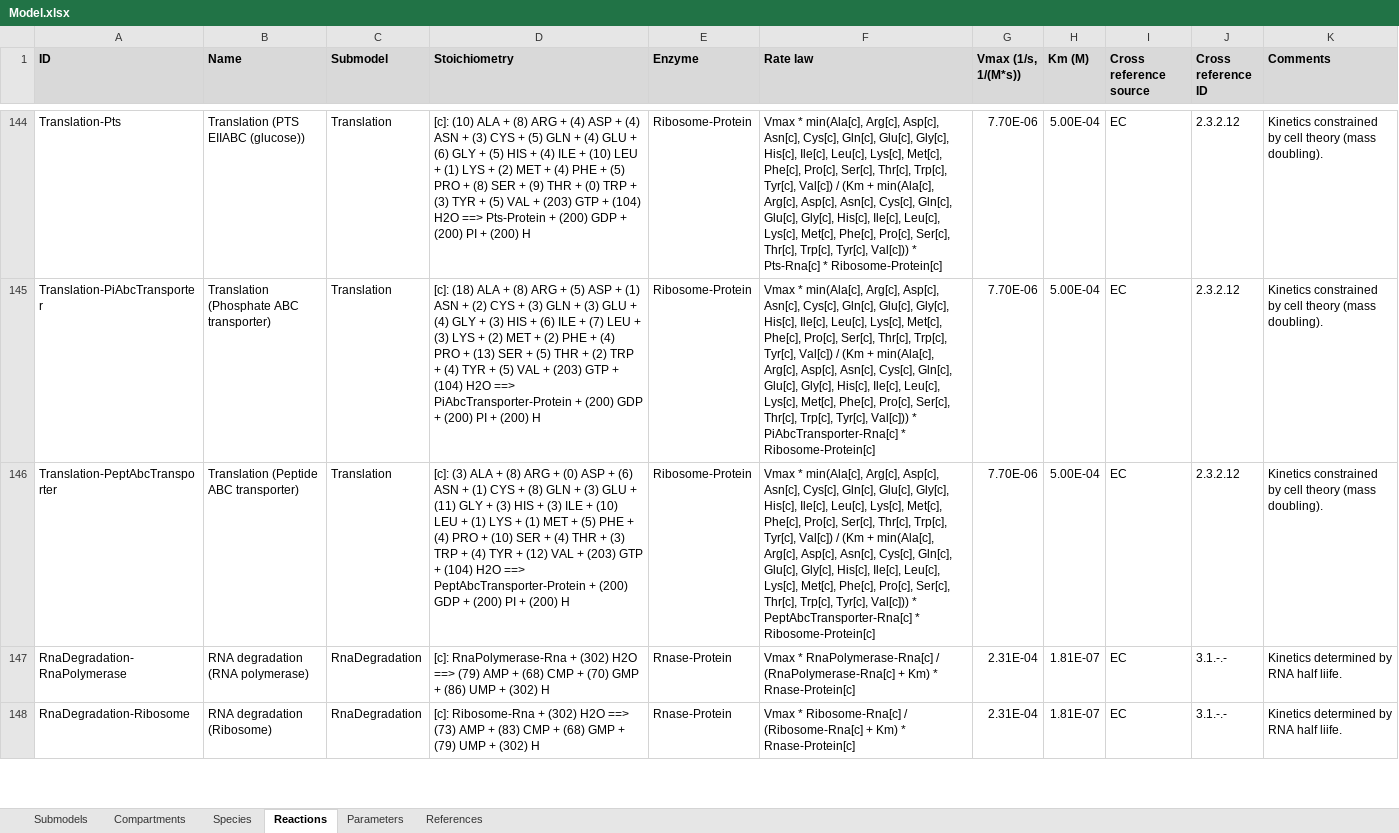
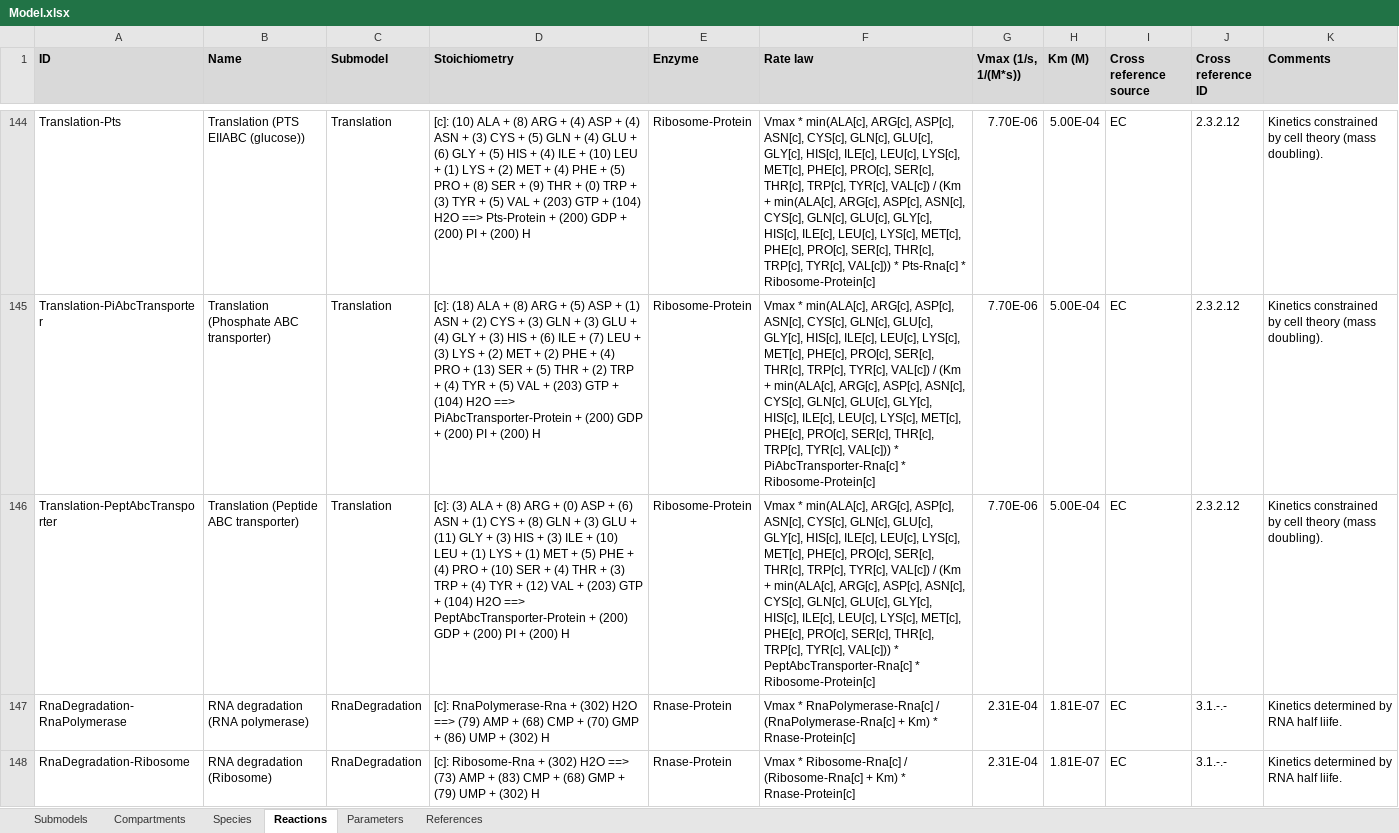
Before and after one commit to KarrLab/WcModelingTutorial, an Excel workbook: data/Model.xlsx, sheet Reactions, drawn as a sheet; only a part is shown, gaps mark what is left out; values as stored, in another font and other column widths than the file's, no borders; charts and pictures not drawn; the diff covers the shown part only; the diff names each change by its address in the sheet, - before the commit and + after, or states it on an @@ line.

Commit message:
fixing translation rate laws

```diff
--- a/data/Model.xlsx (sheet Reactions)
+++ b/data/Model.xlsx (sheet Reactions)
-F144 (Rate law): Vmax * min(Ala[c], Arg[c], Asp[c], Asn[c], Cys[c], Gln[c], Glu[c], Gly[c], His[c], Ile[c], Leu[c], Lys[c], Met[c], Phe[c], Pro[c], Ser[c], Thr[c], Trp[c], Tyr[c], Val[c]) / (Km + min(Ala[c], Arg[c], Asp[c], Asn[c], Cys[c], Gln[c], Glu[c], Gly[c], His[c], Ile[c], Leu[c], Lys[c], Met[c], Phe[c], Pro[c], Ser[c], Thr[c], Trp[c], Tyr[c], Val[c])) * Pts-Rna[c]…
+F144 (Rate law): Vmax * min(ALA[c], ARG[c], ASP[c], ASN[c], CYS[c], GLN[c], GLU[c], GLY[c], HIS[c], ILE[c], LEU[c], LYS[c], MET[c], PHE[c], PRO[c], SER[c], THR[c], TRP[c], TYR[c], VAL[c]) / (Km + min(ALA[c], ARG[c], ASP[c], ASN[c], CYS[c], GLN[c], GLU[c], GLY[c], HIS[c], ILE[c], LEU[c], LYS[c], MET[c], PHE[c], PRO[c], SER[c], THR[c], TRP[c], TYR[c], VAL[c])) * Pts-Rna[c]…
-F145 (Rate law): Vmax * min(Ala[c], Arg[c], Asp[c], Asn[c], Cys[c], Gln[c], Glu[c], Gly[c], His[c], Ile[c], Leu[c], Lys[c], Met[c], Phe[c], Pro[c], Ser[c], Thr[c], Trp[c], Tyr[c], Val[c]) / (Km + min(Ala[c], Arg[c], Asp[c], Asn[c], Cys[c], Gln[c], Glu[c], Gly[c], His[c], Ile[c], Leu[c], Lys[c], Met[c], Phe[c], Pro[c], Ser[c], Thr[c], Trp[c], Tyr[c], Val[c])) * PiAbcTransporter-Rna[c]…
+F145 (Rate law): Vmax * min(ALA[c], ARG[c], ASP[c], ASN[c], CYS[c], GLN[c], GLU[c], GLY[c], HIS[c], ILE[c], LEU[c], LYS[c], MET[c], PHE[c], PRO[c], SER[c], THR[c], TRP[c], TYR[c], VAL[c]) / (Km + min(ALA[c], ARG[c], ASP[c], ASN[c], CYS[c], GLN[c], GLU[c], GLY[c], HIS[c], ILE[c], LEU[c], LYS[c], MET[c], PHE[c], PRO[c], SER[c], THR[c], TRP[c], TYR[c], VAL[c])) * PiAbcTransporter-Rna[c]…
-F146 (Rate law): Vmax * min(Ala[c], Arg[c], Asp[c], Asn[c], Cys[c], Gln[c], Glu[c], Gly[c], His[c], Ile[c], Leu[c], Lys[c], Met[c], Phe[c], Pro[c], Ser[c], Thr[c], Trp[c], Tyr[c], Val[c]) / (Km + min(Ala[c], Arg[c], Asp[c], Asn[c], Cys[c], Gln[c], Glu[c], Gly[c], His[c], Ile[c], Leu[c], Lys[c], Met[c], Phe[c], Pro[c], Ser[c], Thr[c], Trp[c], Tyr[c], Val[c])) * PeptAbcTransporter-Rna[c]…
+F146 (Rate law): Vmax * min(ALA[c], ARG[c], ASP[c], ASN[c], CYS[c], GLN[c], GLU[c], GLY[c], HIS[c], ILE[c], LEU[c], LYS[c], MET[c], PHE[c], PRO[c], SER[c], THR[c], TRP[c], TYR[c], VAL[c]) / (Km + min(ALA[c], ARG[c], ASP[c], ASN[c], CYS[c], GLN[c], GLU[c], GLY[c], HIS[c], ILE[c], LEU[c], LYS[c], MET[c], PHE[c], PRO[c], SER[c], THR[c], TRP[c], TYR[c], VAL[c])) * PeptAbcTransporter-Rna[c]…
```
Also changed, not shown: 27 edited cells elsewhere in this sheet, 1 other file.
